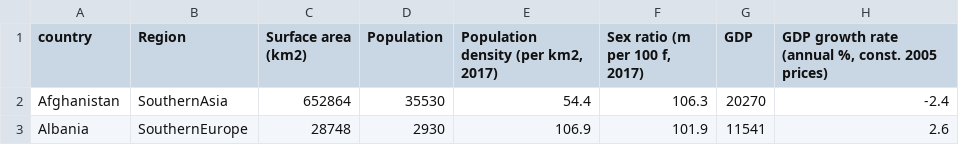
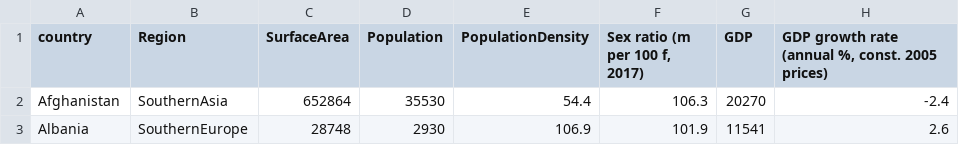
Before and after one commit to beccanga/FIT3179DV2, a CSV file: data/country_profile_variables.csv, drawn as a sheet; only a part is shown; the diff names each change by its address in the sheet, - before the commit and + after, or states it on an @@ line.

Commit message:
Update country_profile_variables.csv

```diff
--- a/data/country_profile_variables.csv
+++ b/data/country_profile_variables.csv
-C1: Surface area (km2)
+C1: SurfaceArea
-E1: Population density (per km2, 2017)
+E1: PopulationDensity
```
